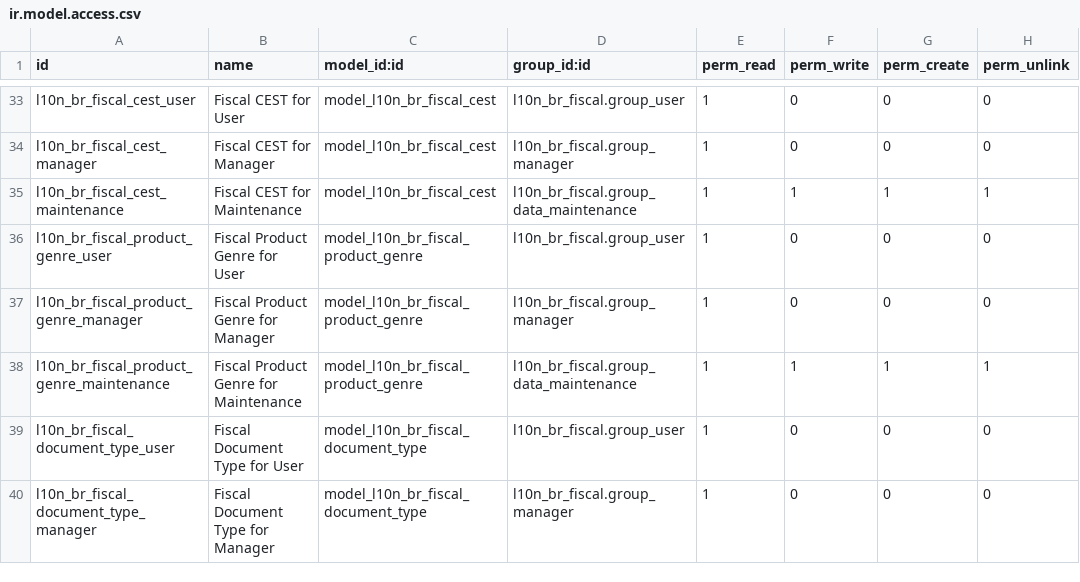
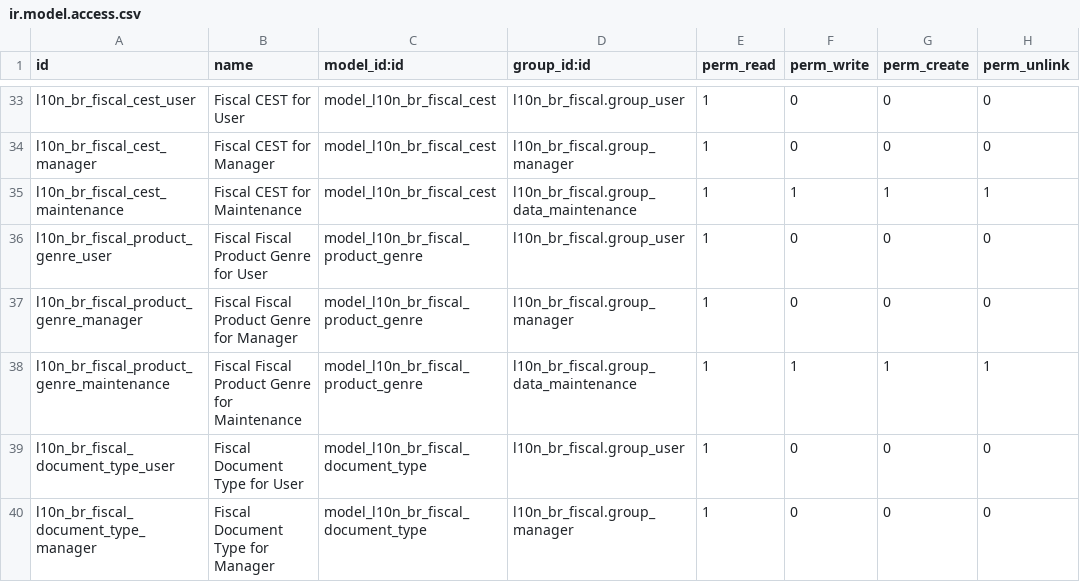
Before and after one commit to akretion/l10n_brazil, a CSV file: l10n_br_fiscal/security/ir.model.access.csv, drawn as a sheet; only a part is shown, gaps mark what is left out.

```diff
--- a/l10n_br_fiscal/security/ir.model.access.csv
+++ b/l10n_br_fiscal/security/ir.model.access.csv
@@ -35,5 +35,5 @@
 "l10n_br_fiscal_cest_maintenance","Fiscal CEST for Maintenance","model_l10n_br_fiscal_cest","l10n_br_fiscal.group_data_maintenance",1,1,1,1
-"l10n_br_fiscal_product_genre_user","Fiscal Product Genre for User","model_l10n_br_fiscal_product_genre","l10n_br_fiscal.group_user",1,0,0,0
-"l10n_br_fiscal_product_genre_manager","Fiscal Product Genre for Manager","model_l10n_br_fiscal_product_genre","l10n_br_fiscal.group_manager",1,0,0,0
-"l10n_br_fiscal_product_genre_maintenance","Fiscal Product Genre for Maintenance","model_l10n_br_fiscal_product_genre","l10n_br_fiscal.group_data_maintenance",1,1,1,1
+"l10n_br_fiscal_product_genre_user","Fiscal Fiscal Product Genre for User","model_l10n_br_fiscal_product_genre","l10n_br_fiscal.group_user",1,0,0,0
+"l10n_br_fiscal_product_genre_manager","Fiscal Fiscal Product Genre for Manager","model_l10n_br_fiscal_product_genre","l10n_br_fiscal.group_manager",1,0,0,0
+"l10n_br_fiscal_product_genre_maintenance","Fiscal Fiscal Product Genre for Maintenance","model_l10n_br_fiscal_product_genre","l10n_br_fiscal.group_data_maintenance",1,1,1,1
 "l10n_br_fiscal_document_type_user","Fiscal Document Type for User","model_l10n_br_fiscal_document_type","l10n_br_fiscal.group_user",1,0,0,0
```
Also changed, not shown: 9 other files.
